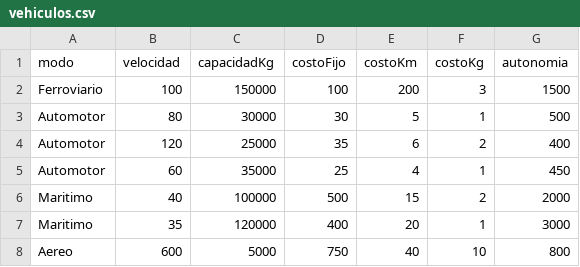
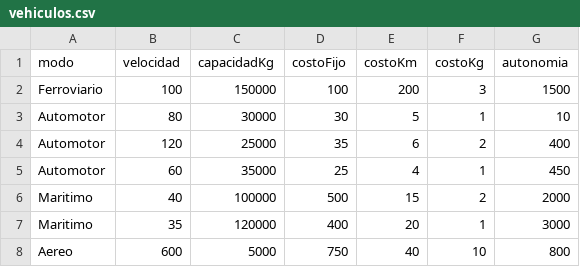
Before and after one commit to tsirito/TP-EDyP, a CSV file: vehiculos.csv, drawn as a sheet.

```diff
--- a/vehiculos.csv
+++ b/vehiculos.csv
@@ -2,3 +2,3 @@ modo,velocidad,capacidadKg,costoFijo,costoKm,costoKg,autonomia
 Ferroviario,100,150000,100,200,3,1500
-Automotor,80,30000,30,5,1,500
+Automotor,80,30000,30,5,1,10
 Automotor,120,25000,35,6,2,400
```
Also changed, not shown: 7 other files.
